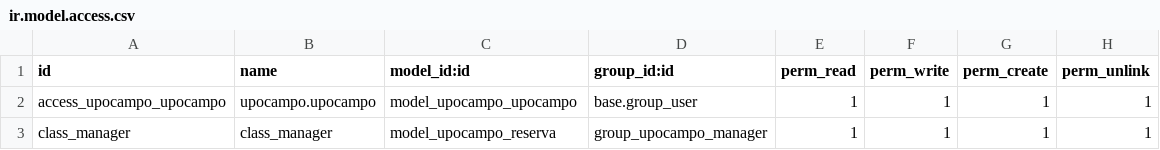
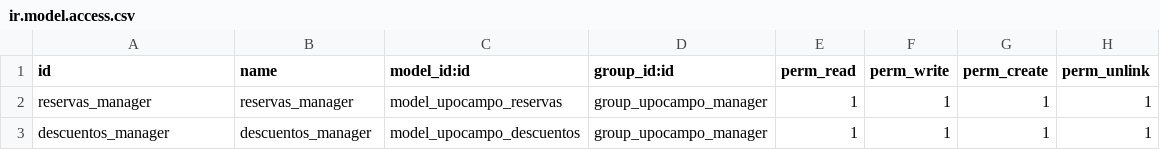
Before and after one commit to jucargoe/UPOCAMPO, a CSV file: addons/upocampo/security/ir.model.access.csv, drawn as a sheet.

Commit message:
improved reservas and created descuentos view

```diff
--- a/addons/upocampo/security/ir.model.access.csv
+++ b/addons/upocampo/security/ir.model.access.csv
@@ -1,3 +1,3 @@
 id,name,model_id:id,group_id:id,perm_read,perm_write,perm_create,perm_unlink
-access_upocampo_upocampo,upocampo.upocampo,model_upocampo_upocampo,base.group_user,1,1,1,1
-class_manager,class_manager,model_upocampo_reserva,group_upocampo_manager,1,1,1,1
+reservas_manager,reservas_manager,model_upocampo_reservas,group_upocampo_manager,1,1,1,1
+descuentos_manager,descuentos_manager,model_upocampo_descuentos,group_upocampo_manager,1,1,1,1
```
Also changed, not shown: 8 other files.
